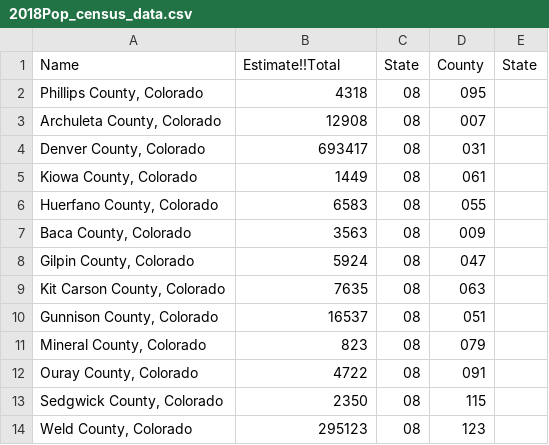
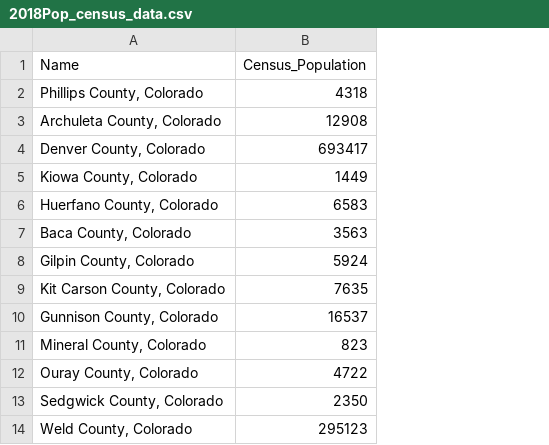
Before and after one commit to Devang231/Project-1, a CSV file: Census Population Data/2018Pop_census_data.csv, drawn as a sheet; only a part is shown; the diff names each change by its address in the sheet, - before the commit and + after, or states it on an @@ line.

Commit message:
Actually all the data combined

```diff
--- a/Census Population Data/2018Pop_census_data.csv
+++ b/Census Population Data/2018Pop_census_data.csv
-column C (State), rows 2-14: all 08
-column D (County), rows 2-14: 095 | 007 | 031 | 061 | 055 | 009 | 047 | 063 | 051 | 079 | 091 | 115 | 123
-column E (State), empty
-B1: Estimate!!Total
+B1: Census_Population
```
Also changed, not shown: Census Energy Data CSV/2020census_data.csv, Census Population Data/2019Pop_census_data.csv, 4 other files.
